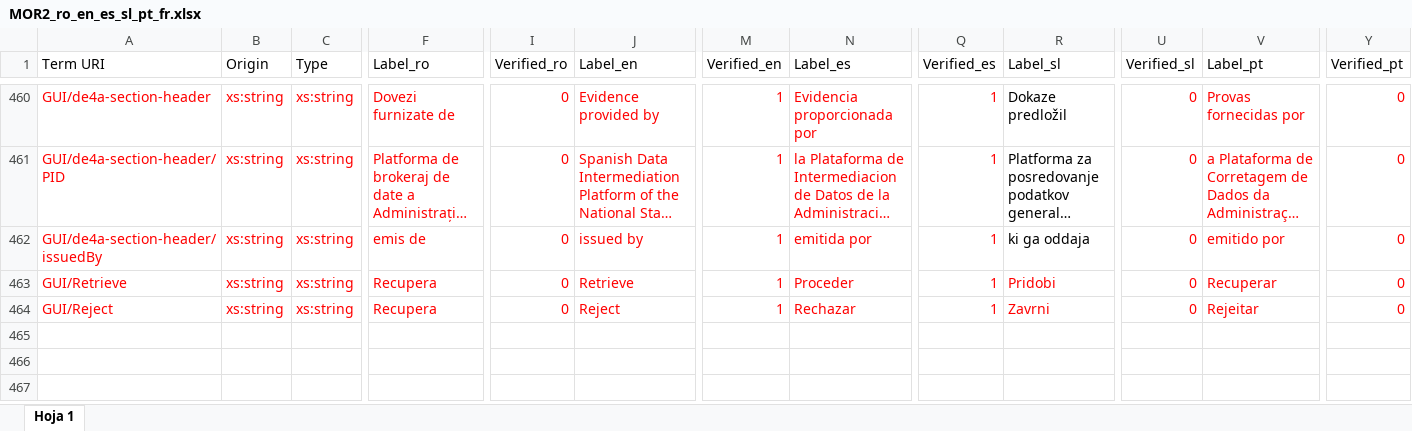
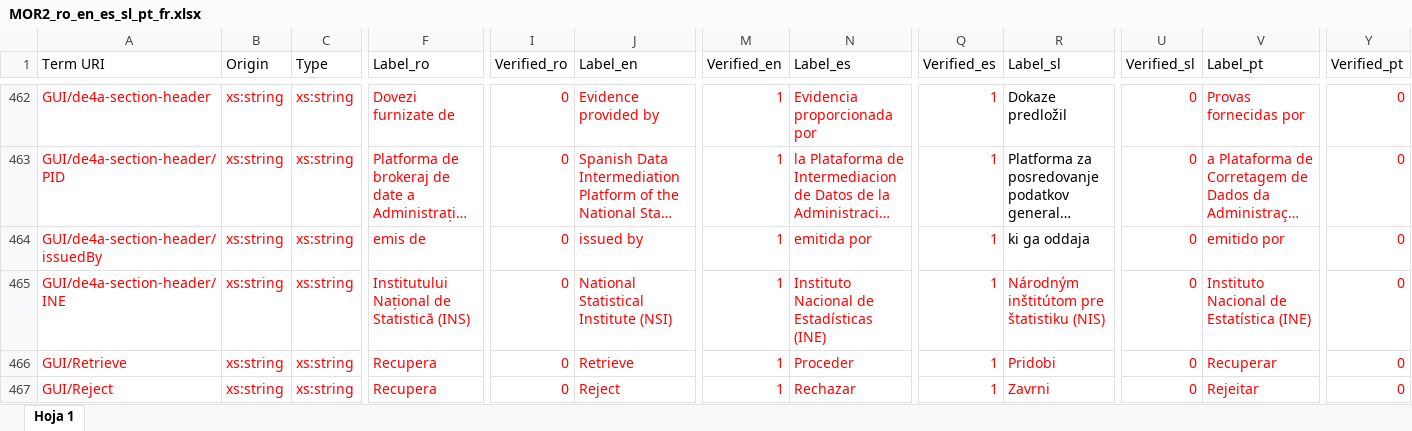
Before and after one commit to de4a-eu/MOR, an Excel workbook: material/translation/DomicileRegistrationEvidence/MOR2_ro_en_es_sl_pt_fr.xlsx, sheet Hoja 1, drawn as a sheet; only a part is shown, gaps mark what is left out; long unchanged cells end in …; values as stored, in another font and other column widths than the file's, no borders; charts and pictures not drawn; rows hold the shown columns only; the diff covers the shown part only; the diff names each change by its address in the sheet, - before the commit and + after, or states it on an @@ line.

Commit message:
Added Spanish GUI terms
GUI/CanonicalEvidence
GUI/DomesticEvidence
GUI/DomesticEvidencePDF
GUI/de4a-legalInfo-content/de4a-section-title
GUI/de4a-legalInfo-content/de4a-legalInfo-yellow
GUI/de4a-legalInfo-content/de4a-legalInfo-text
GUI/de4a-section-header
GUI/de4a-section-header/PID
GUI/de4a-section-header/issuedBy
GUI/de4a-section-header/INE
GUI/Retrieve
GUI/Reject
GUI/Requester

```diff
--- a/material/translation/DomicileRegistrationEvidence/MOR2_ro_en_es_sl_pt_fr.xlsx (sheet Hoja 1)
+++ b/material/translation/DomicileRegistrationEvidence/MOR2_ro_en_es_sl_pt_fr.xlsx (sheet Hoja 1)
+row 465: GUI/de4a-section-header/INE | xs:string | xs:string | Institutului Național de Statistică (INS) | 0 | National Statistical Institute (NSI) | 1 | Instituto Nacional de Estadísticas (INE) | 1 | Národným inštitútom pre štatistiku (NIS) | 0 | Instituto Nacional de Estatística (INE) | 0
```
Also changed, not shown: 3 added rows, 109 edited cells and cell formats elsewhere in this sheet, 7 other files.
